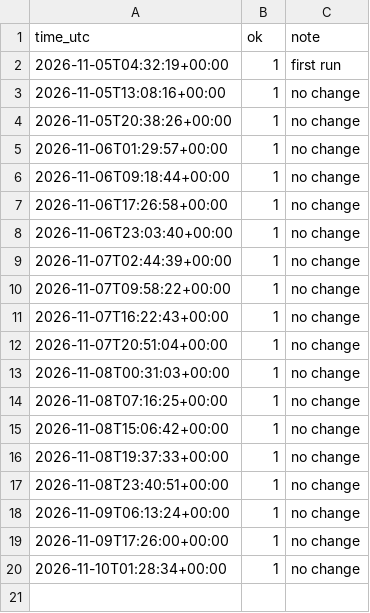
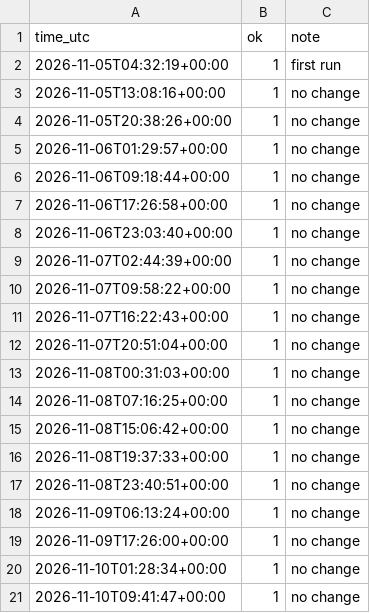
Before and after one commit to brandall414-ctrl/Go-Wild, a CSV file: state/runs.csv, drawn as a sheet; the diff names each change by its address in the sheet, - before the commit and + after, or states it on an @@ line.

```diff
--- a/state/runs.csv
+++ b/state/runs.csv
+row 21: 2026-11-10T09:41:47+00:00 | 1 | no change
```
